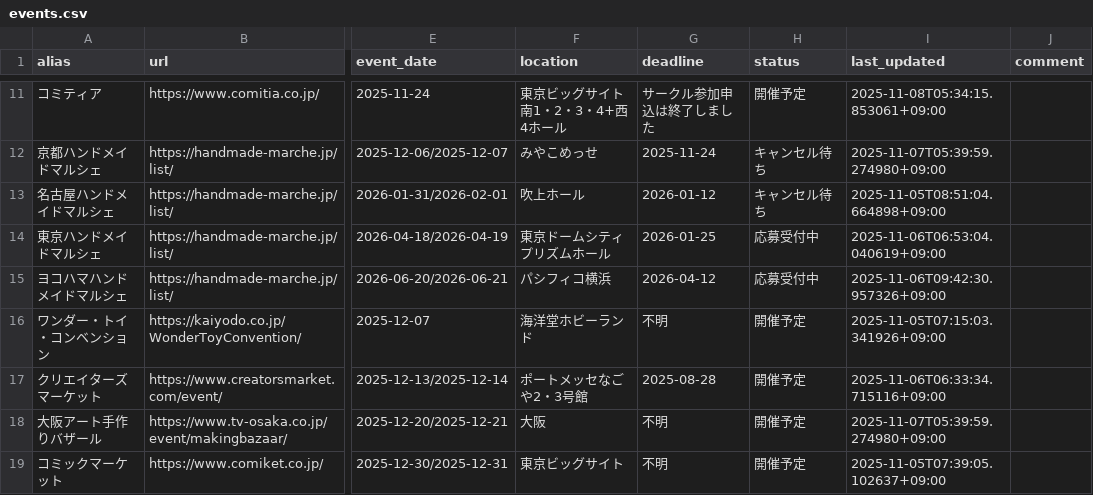
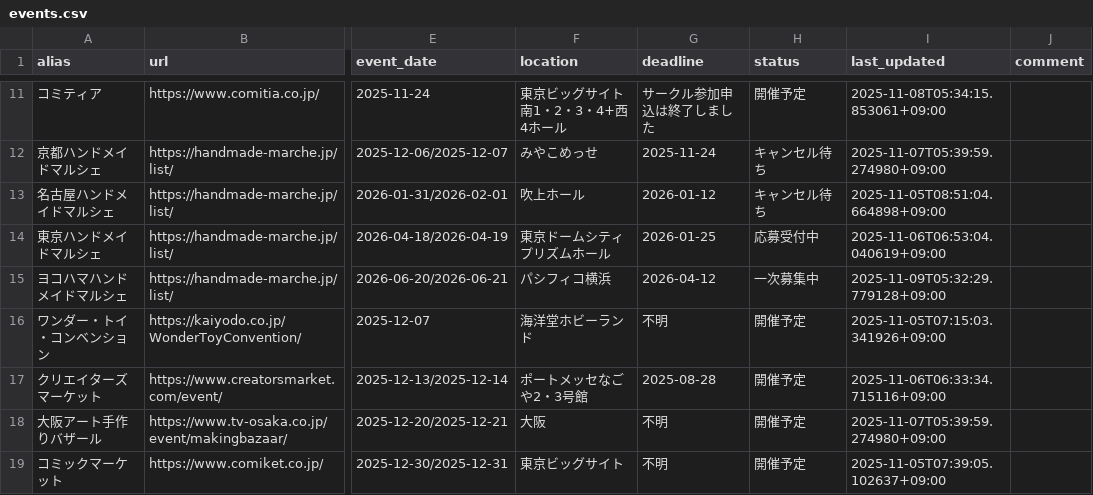
Before and after one commit to fablio-dev/indie-character-calendar, a CSV file: events.csv, drawn as a sheet; only a part is shown, gaps mark what is left out; the diff names each change by its address in the sheet, - before the commit and + after, or states it on an @@ line.

Commit message:
[Bot] イベント情報を自動更新しました

```diff
--- a/events.csv
+++ b/events.csv
-H15 (status): 応募受付中
+H15 (status): 一次募集中
-I15 (last_updated): 2025-11-06T09:42:30.957326+09:00
+I15 (last_updated): 2025-11-09T05:32:29.779128+09:00
```
